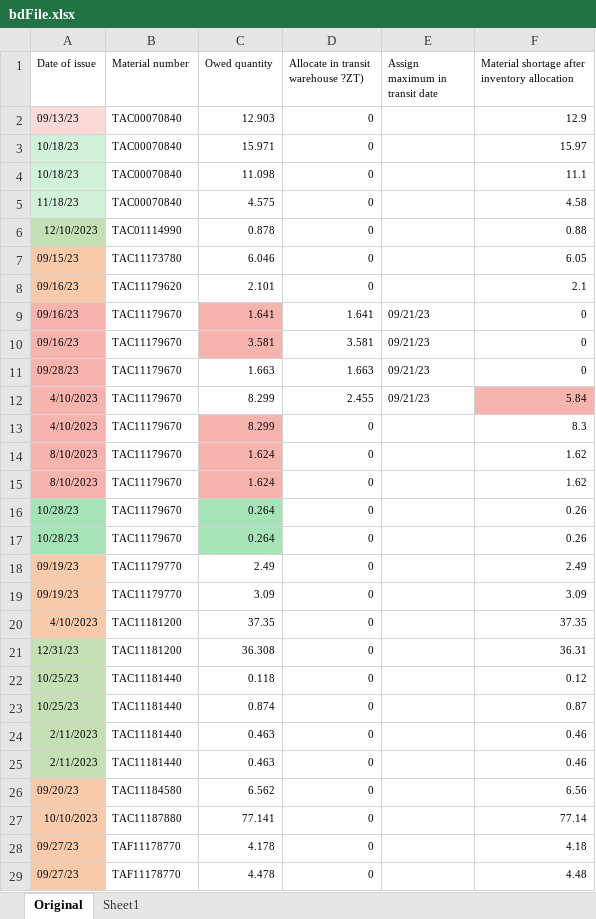
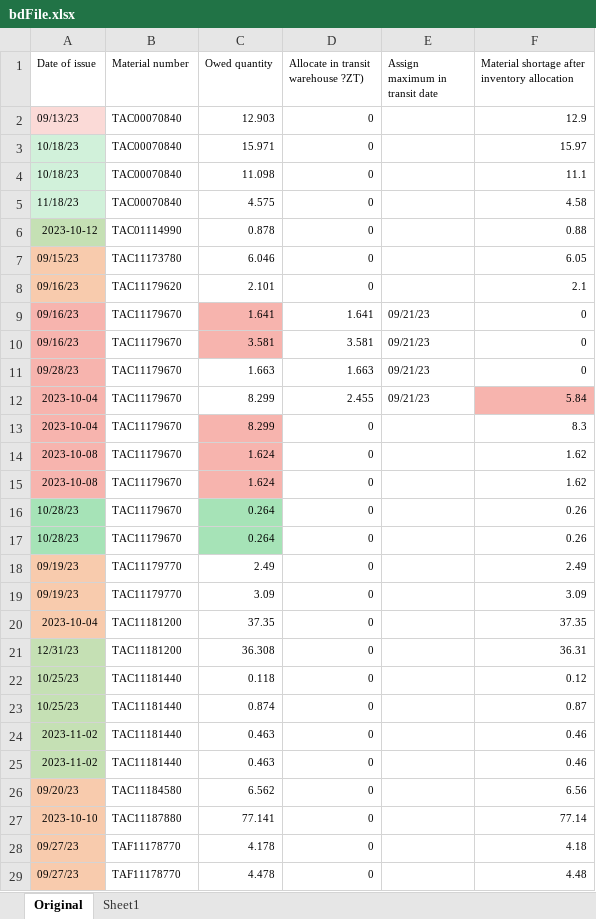
Before and after one commit to zen-out/excel, an Excel workbook: data/bdFile.xlsx, sheet Original, drawn as a sheet; values as stored, in another font and other column widths than the file's, no borders; the diff names each change by its address in the sheet, - before the commit and + after, or states it on an @@ line.

Commit message:
starting on afters, befores is good

```diff
--- a/data/bdFile.xlsx (sheet Original)
+++ b/data/bdFile.xlsx (sheet Original)
-A6 (Date of issue): 12/10/2023
+A6 (Date of issue): 2023-10-12
-A12:A13 (Date of issue): 4/10/2023
+A12:A13 (Date of issue): 2023-10-04
-A14:A15 (Date of issue): 8/10/2023
+A14:A15 (Date of issue): 2023-10-08
-A20 (Date of issue): 4/10/2023
+A20 (Date of issue): 2023-10-04
-A24:A25 (Date of issue): 2/11/2023
+A24:A25 (Date of issue): 2023-11-02
-A27 (Date of issue): 10/10/2023
+A27 (Date of issue): 2023-10-10
```
Also changed, not shown: data/originalOutput.xlsx, 6 other files.
